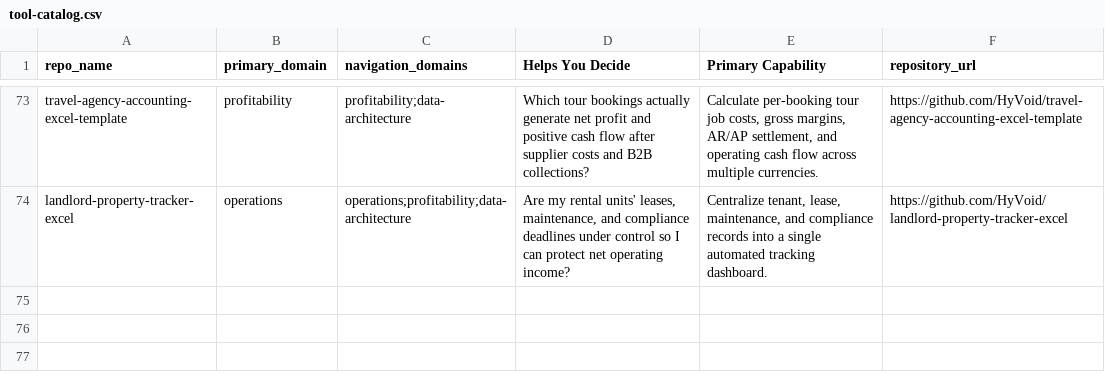
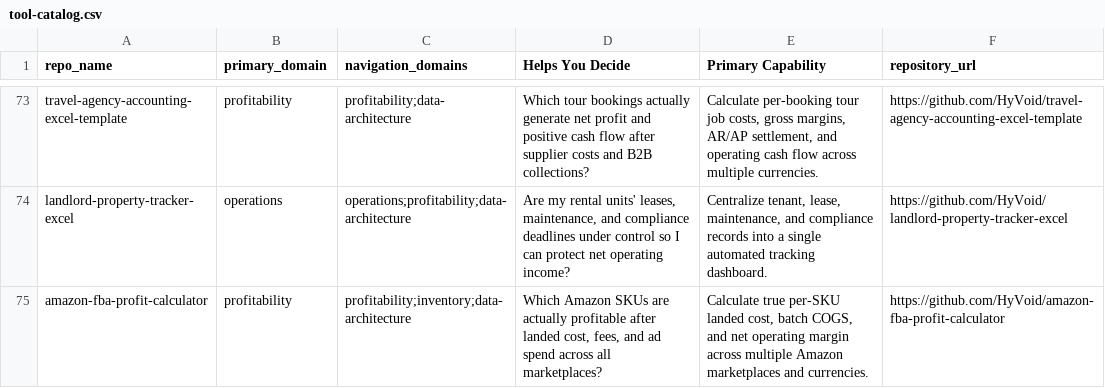
Before and after one commit to HyVoid/business-decision-toolbox, a CSV file: catalog/tool-catalog.csv, drawn as a sheet; only a part is shown, gaps mark what is left out.

```diff
--- a/catalog/tool-catalog.csv
+++ b/catalog/tool-catalog.csv
@@ -74 +74,2 @@ travel-agency-accounting-excel-template,profitability,profitability;data-archite
 landlord-property-tracker-excel,operations,operations;profitability;data-architecture,"Are my rental units' leases, maintenance, and compliance deadlines under control so I can protect net operating income?","Centralize tenant, lease, maintenance, and compliance records into a single automated tracking dashboard.",https://github.com/HyVoid/landlord-property-tracker-excel
+amazon-fba-profit-calculator,profitability,profitability;inventory;data-architecture,"Which Amazon SKUs are actually profitable after landed cost, fees, and ad spend across all marketplaces?","Calculate true per-SKU landed cost, batch COGS, and net operating margin across multiple Amazon marketplaces and currencies.",https://github.com/HyVoid/amazon-fba-profit-calculator
```
Also changed, not shown: 1 other file.
